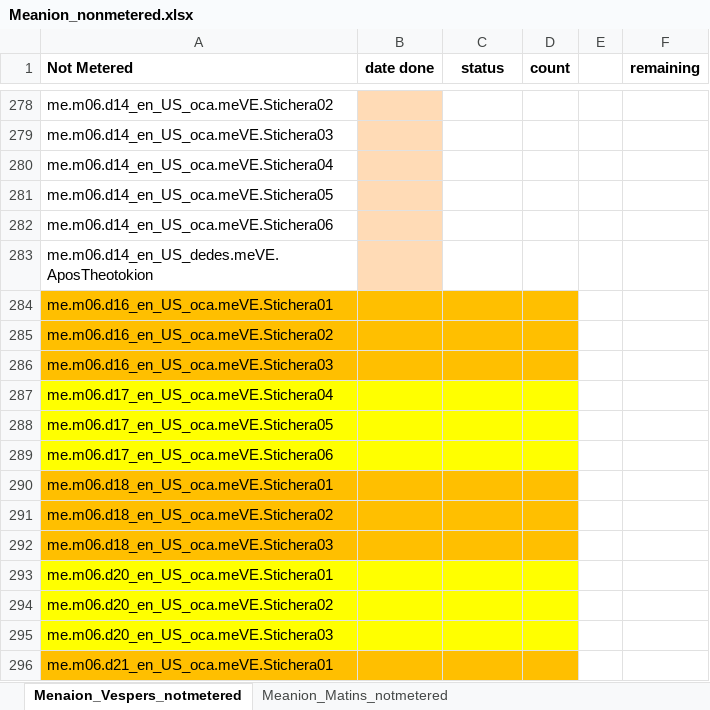
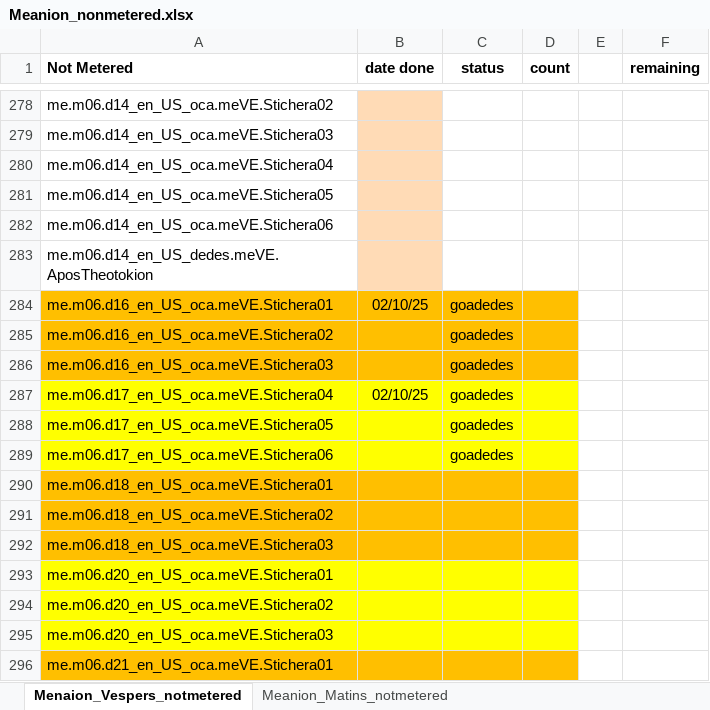
Before and after one commit to AGES-Initiatives/ages-alwb-system, an Excel workbook: net.ages.liturgical.workbench.system/MyWorkFiles/Meanion_nonmetered.xlsx, sheet Menaion_Vespers_notmetered, drawn as a sheet; only a part is shown, gaps mark what is left out; values as stored, in another font and other column widths than the file's, no borders; the diff names each change by its address in the sheet, - before the commit and + after, or states it on an @@ line.

```diff
--- a/net.ages.liturgical.workbench.system/MyWorkFiles/Meanion_nonmetered.xlsx (sheet Menaion_Vespers_notmetered)
+++ b/net.ages.liturgical.workbench.system/MyWorkFiles/Meanion_nonmetered.xlsx (sheet Menaion_Vespers_notmetered)
-B284 (date done): (empty)
+B284 (date done): 02/10/25
-C284:C289 (status): (empty)
+C284:C289 (status): goadedes
-B287 (date done): (empty)
+B287 (date done): 02/10/25
```
